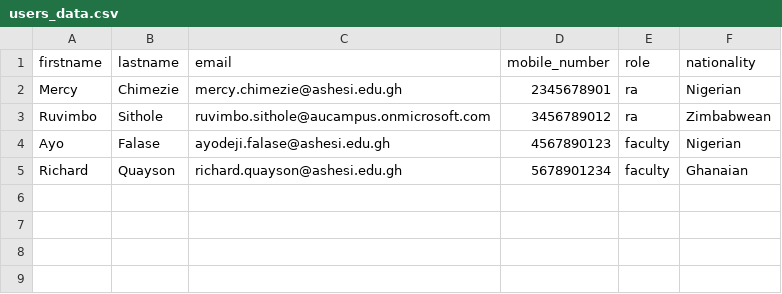
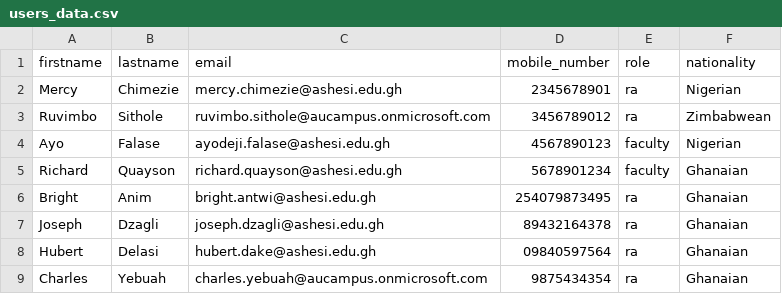
Before and after one commit to dadjepon/AshesiResearchResourceManagement, a CSV file: Backend/ARRM/Account/users_data.csv, drawn as a sheet; the diff names each change by its address in the sheet, - before the commit and + after, or states it on an @@ line.

Commit message:
dummy data for account population

```diff
--- a/Backend/ARRM/Account/users_data.csv
+++ b/Backend/ARRM/Account/users_data.csv
+row 6: Bright | Anim | bright.antwi@ashesi.edu.gh | 254079873495 | ra | Ghanaian
+row 7: Joseph | Dzagli | joseph.dzagli@ashesi.edu.gh | 89432164378 | ra | Ghanaian
+row 8: Hubert | Delasi | hubert.dake@ashesi.edu.gh | 09840597564 | ra | Ghanaian
+row 9: Charles | Yebuah | charles.yebuah@aucampus.onmicrosoft.com | 9875434354 | ra | Ghanaian
```
